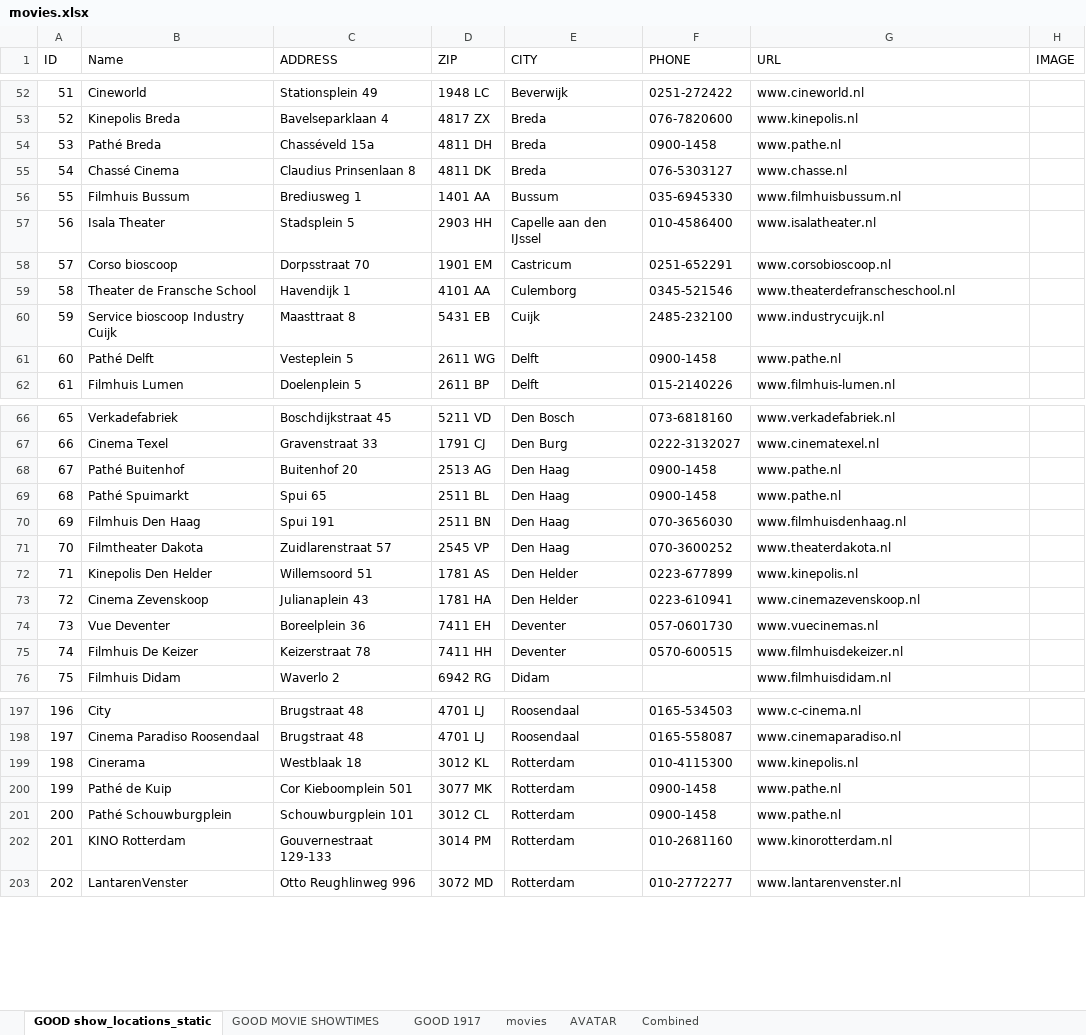
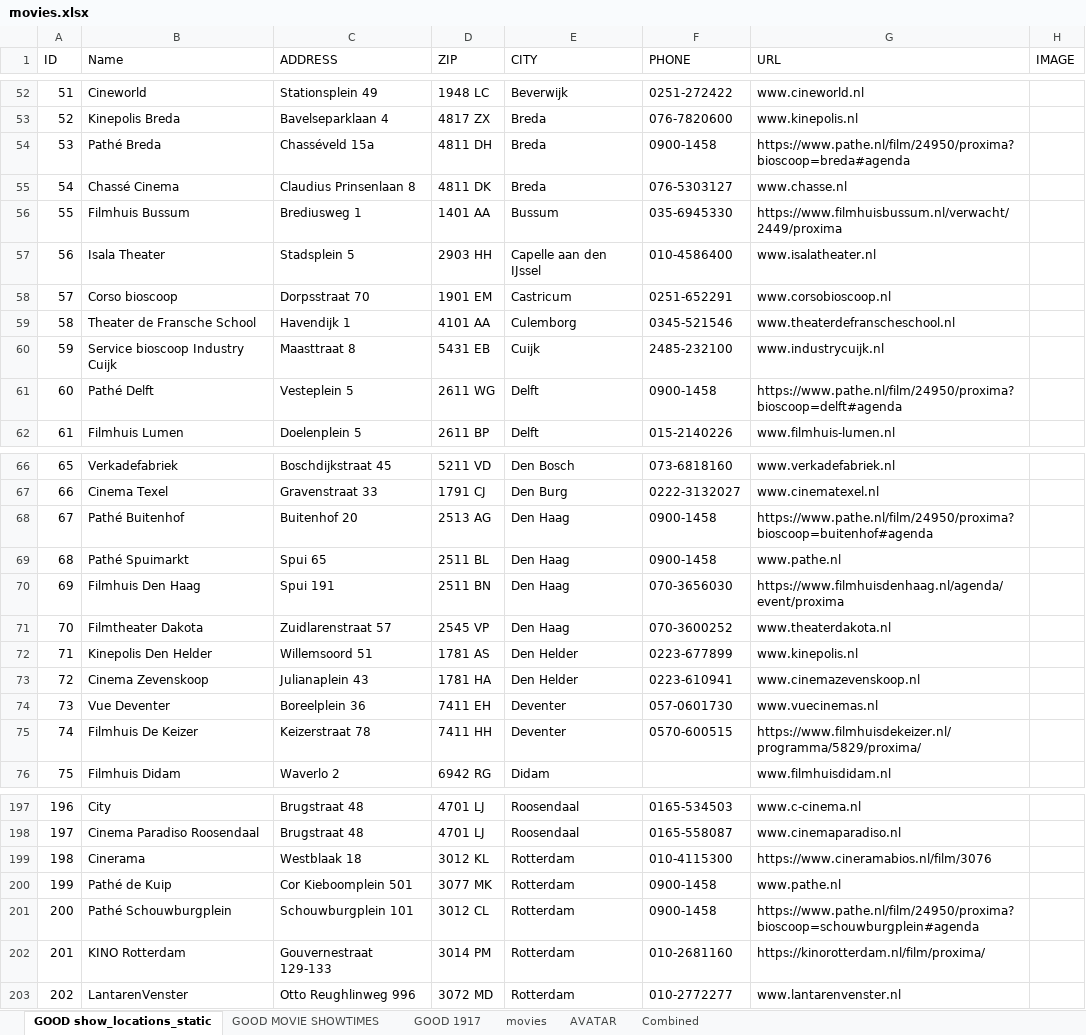
Before and after one commit to govindaroyaiub/movie, an Excel workbook: public/movies.xlsx, sheet GOOD show_locations_static, drawn as a sheet; only a part is shown, gaps mark what is left out; values as stored, in another font and other column widths than the file's, no cell formats; charts and pictures not drawn; the diff covers the shown part only; the diff names each change by its address in the sheet, - before the commit and + after, or states it on an @@ line.

```diff
--- a/public/movies.xlsx (sheet GOOD show_locations_static)
+++ b/public/movies.xlsx (sheet GOOD show_locations_static)
-G54 (URL): www.pathe.nl
+G54 (URL): https://www.pathe.nl/film/24950/proxima?bioscoop=breda#agenda
-G56 (URL): www.filmhuisbussum.nl
+G56 (URL): https://www.filmhuisbussum.nl/verwacht/2449/proxima
-G61 (URL): www.pathe.nl
+G61 (URL): https://www.pathe.nl/film/24950/proxima?bioscoop=delft#agenda
-G68 (URL): www.pathe.nl
+G68 (URL): https://www.pathe.nl/film/24950/proxima?bioscoop=buitenhof#agenda
-G70 (URL): www.filmhuisdenhaag.nl
+G70 (URL): https://www.filmhuisdenhaag.nl/agenda/event/proxima
-G75 (URL): www.filmhuisdekeizer.nl
+G75 (URL): https://www.filmhuisdekeizer.nl/programma/5829/proxima/
-G199 (URL): www.kinepolis.nl
+G199 (URL): https://www.cineramabios.nl/film/3076
-G201 (URL): www.pathe.nl
+G201 (URL): https://www.pathe.nl/film/24950/proxima?bioscoop=schouwburgplein#agenda
-G202 (URL): www.kinorotterdam.nl
+G202 (URL): https://kinorotterdam.nl/film/proxima/
```
Also changed, not shown: 25 edited cells elsewhere in this sheet, sheet GOOD MOVIE SHOWTIMES, sheet GOOD 1917, cell formats, formulas that keep their value, charts or pictures, 1 other file.
